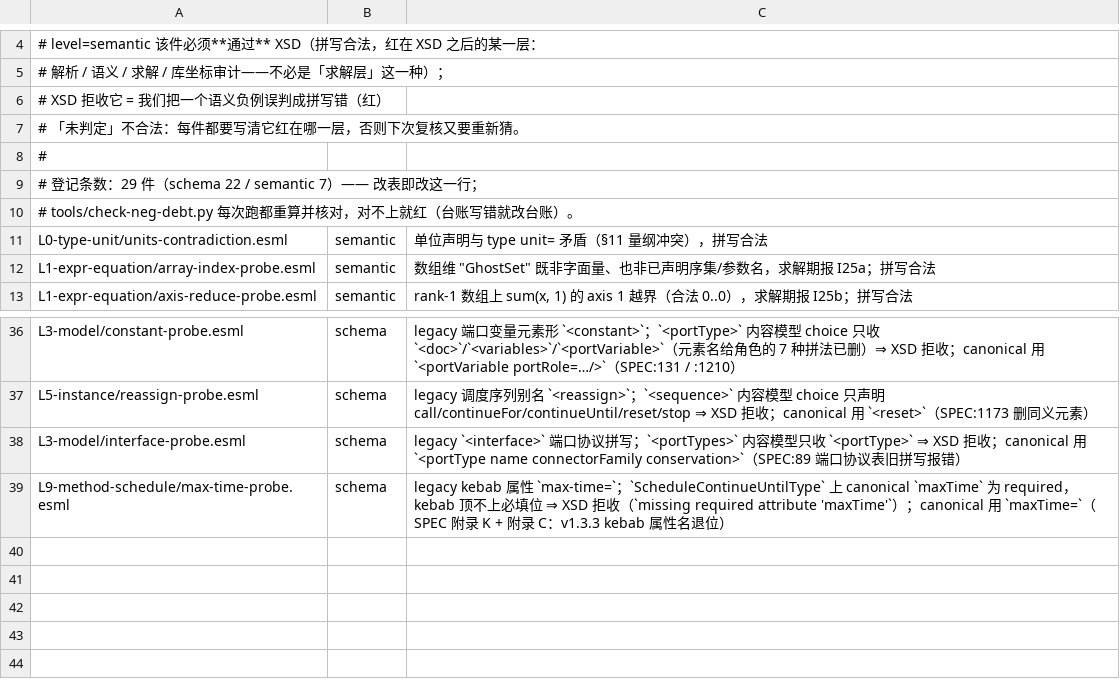
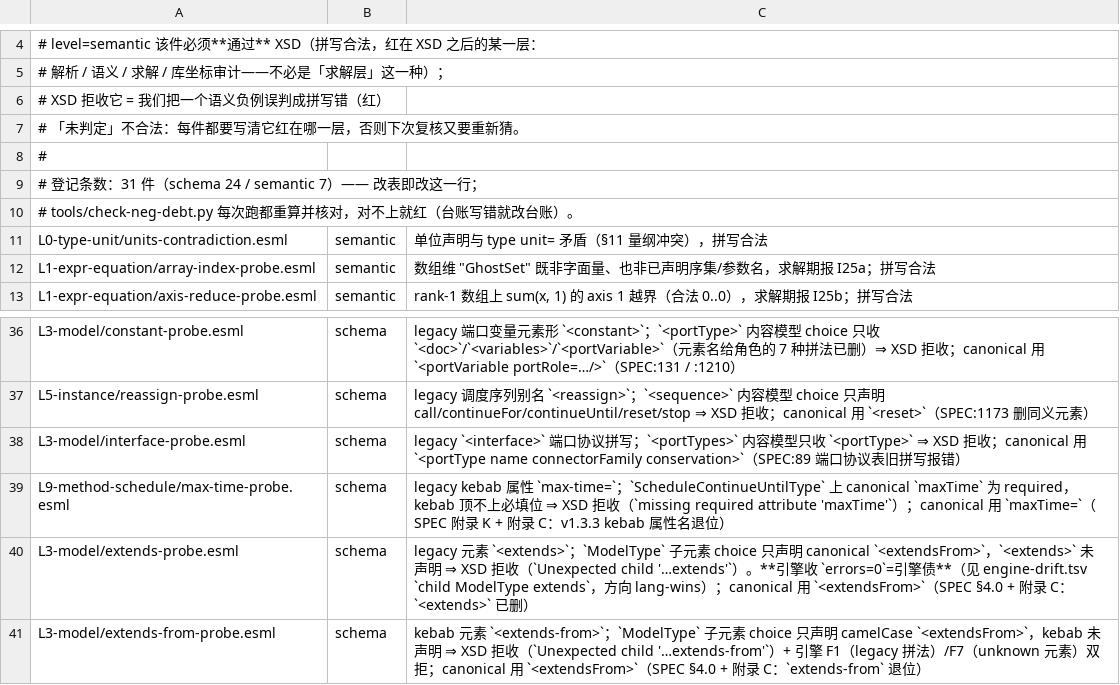
Before and after one commit to ai4energy/esml-language, a TSV file: tools/negatives.tsv, drawn as a sheet; only a part is shown, gaps mark what is left out.

Commit message:
W43: 负例第四批 <extends>/<extends-from> 两条 schema 级负例入账（lang 批）
新增 2 件 L3-model/ 负例，登记 negatives.tsv 29→31（schema 22→24）：

1. extends-probe.esml：`<modelType><extends>Base</extends>`（legacy 元素拼法）。
   XSD 拒收（ModelType 子元素 choice 只声明 canonical `<extendsFrom>`，`<extends>`
   未声明 ⇒ Unexpected child）。头注写清双向事实：**引擎收 errors=0 = 引擎债**
   （engine-drift.tsv `child ModelType extends` 行，方向 lang-wins）——本例红在 XSD，
   引擎不红，两件事分写清楚。
2. extends-from-probe.esml：kebab `<extends-from>` 拼法。XSD 拒收（同 `<extends>`）+
   引擎 F1（legacy 拼法）/F7（unknown 元素）双拒（check errors=2）。

两件 XSD 实测均为 REJECT（lxml 自跑确认，非照抄单表）。门禁：check-examples 预期拒收
22→24、违规 0；check-neg-debt 违规 0；make check 全绿；--strict 3/基线 3 持平。

```diff
--- a/tools/negatives.tsv
+++ b/tools/negatives.tsv
@@ -8,3 +8,3 @@
 #
-# 登记条数：29 件（schema 22 / semantic 7）—— 改表即改这一行；
+# 登记条数：31 件（schema 24 / semantic 7）—— 改表即改这一行；
 # tools/check-neg-debt.py 每次跑都重算并核对，对不上就红（台账写错就改台账）。
@@ -39 +39,3 @@ L3-model/interface-probe.esml	schema	legacy `<interface>` 端口协议拼写；`
 L9-method-schedule/max-time-probe.esml	schema	legacy kebab 属性 `max-time=`；`ScheduleContinueUntilType` 上 canonical `maxTime` 为 required，kebab 顶不上必填位 ⇒ XSD 拒收（`missing required attribute 'maxTime'`）；canonical 用 `maxTime=`（SPEC 附录 K + 附录 C：v1.3.3 kebab 属性名退位）
+L3-model/extends-probe.esml	schema	legacy 元素 `<extends>`；`ModelType` 子元素 choice 只声明 canonical `<extendsFrom>`，`<extends>` 未声明 ⇒ XSD 拒收（`Unexpected child '…extends'`）。**引擎收 `errors=0`=引擎债**（见 engine-drift.tsv `child ModelType extends`，方向 lang-wins）；canonical 用 `<extendsFrom>`（SPEC §4.0 + 附录 C：`<extends>` 已删）
+L3-model/extends-from-probe.esml	schema	kebab 元素 `<extends-from>`；`ModelType` 子元素 choice 只声明 camelCase `<extendsFrom>`，kebab 未声明 ⇒ XSD 拒收（`Unexpected child '…extends-from'`）+ 引擎 F1（legacy 拼法）/F7（unknown 元素）双拒；canonical 用 `<extendsFrom>`（SPEC §4.0 + 附录 C：`extends-from` 退位）
```
Also changed, not shown: 2 other files.
